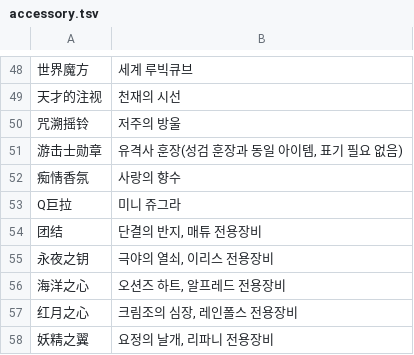
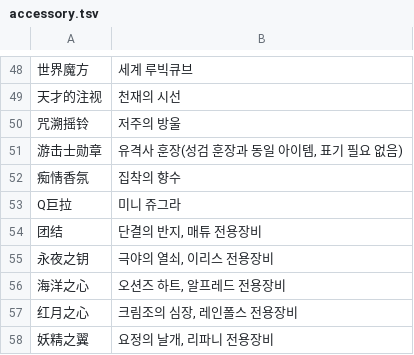
Before and after one commit to LuceatLuxVestra42/langrisser-future-guide, a TSV file: data/localization/equipment-name-kr/accessory.tsv, drawn as a sheet; only a part is shown, gaps mark what is left out.

Commit message:
Refresh Korean equipment accessory name

```diff
--- a/data/localization/equipment-name-kr/accessory.tsv
+++ b/data/localization/equipment-name-kr/accessory.tsv
@@ -51,3 +51,3 @@
 游击士勋章	유격사 훈장(성검 훈장과 동일 아이템, 표기 필요 없음)
-痴情香氛	사랑의 향수
+痴情香氛	집착의 향수
 Q巨拉	미니 쥬그라
```
